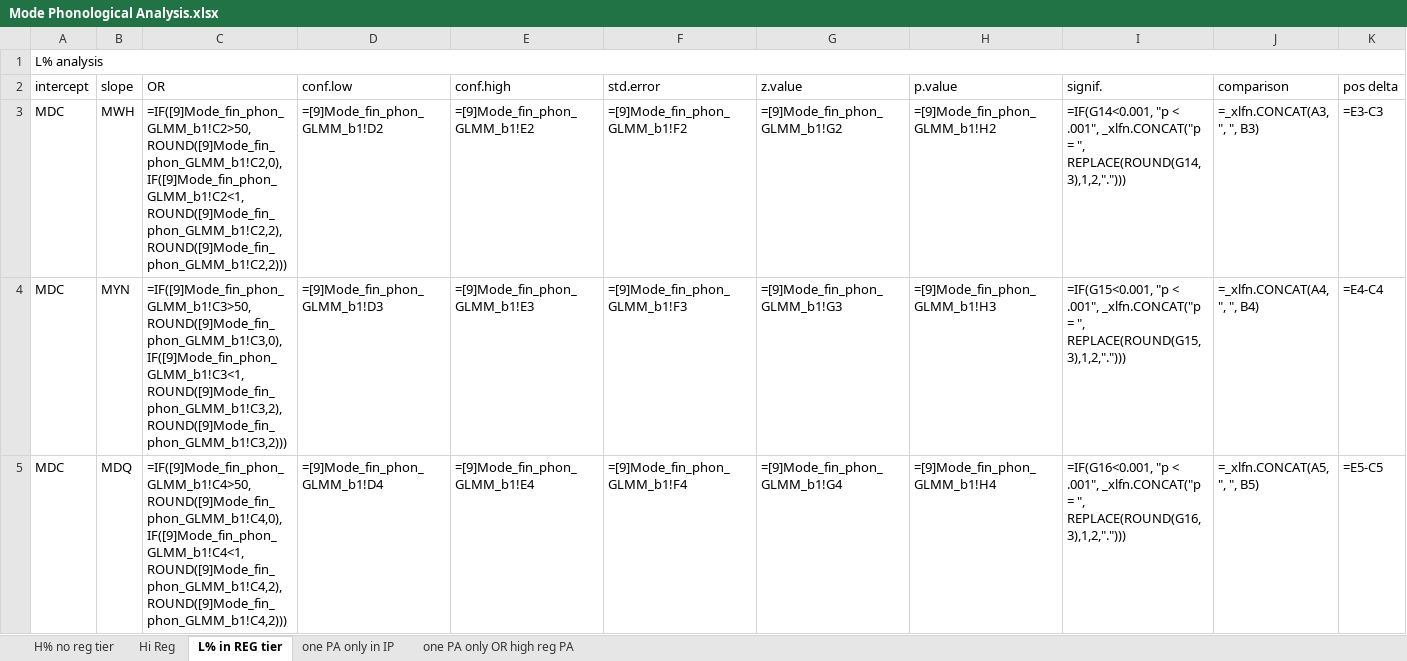
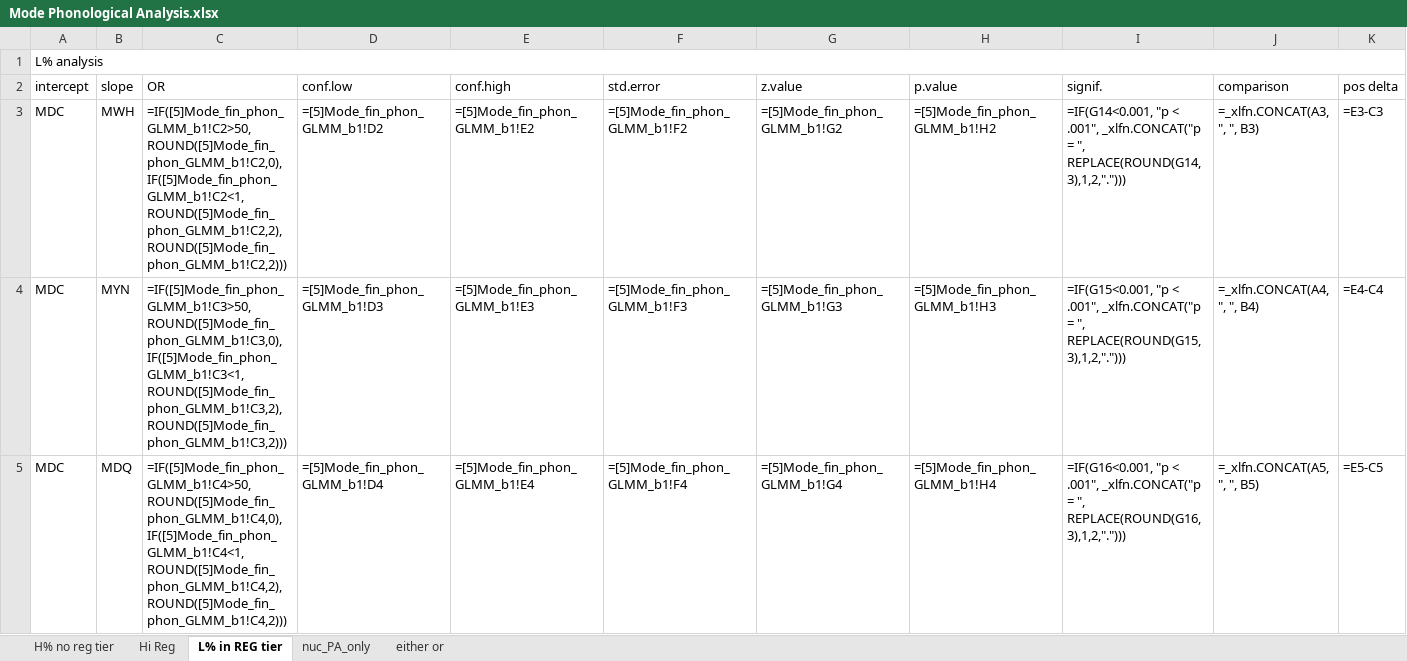
Before and after one commit to AERodgers/PhD, an Excel workbook: 6_Analysis_of_sentence_mode/Mode Phonological Analysis.xlsx, sheet L% in REG tier, drawn as a sheet; only a part is shown; values as stored, in another font and other column widths than the file's, no borders; formulas are shown in place of their values; charts and pictures and table styles not drawn; the diff covers the shown part only; the diff names each change by its address in the sheet, - before the commit and + after, or states it on an @@ line.

```diff
--- a/6_Analysis_of_sentence_mode/Mode Phonological Analysis.xlsx (sheet L% in REG tier)
+++ b/6_Analysis_of_sentence_mode/Mode Phonological Analysis.xlsx (sheet L% in REG tier)
-sheet tab: one PA only in IP
-sheet tab: one PA only OR high reg PA
+sheet tab: nuc_PA_only
+sheet tab: either or
-C3 (OR): =IF([9]Mode_fin_phon_GLMM_b1!C2>50,ROUND([9]Mode_fin_phon_GLMM_b1!C2,0),IF([9]Mode_fin_phon_GLMM_b1!C2<1,ROUND([9]Mode_fin_phon_GLMM_b1!C2,2),ROUND([9]Mode_fin_phon_GLMM_b1!C2,2)))
+C3 (OR): =IF([5]Mode_fin_phon_GLMM_b1!C2>50,ROUND([5]Mode_fin_phon_GLMM_b1!C2,0),IF([5]Mode_fin_phon_GLMM_b1!C2<1,ROUND([5]Mode_fin_phon_GLMM_b1!C2,2),ROUND([5]Mode_fin_phon_GLMM_b1!C2,2)))
-D3 (conf.low): =[9]Mode_fin_phon_GLMM_b1!D2
+D3 (conf.low): =[5]Mode_fin_phon_GLMM_b1!D2
-E3 (conf.high): =[9]Mode_fin_phon_GLMM_b1!E2
+E3 (conf.high): =[5]Mode_fin_phon_GLMM_b1!E2
-F3 (std.error): =[9]Mode_fin_phon_GLMM_b1!F2
+F3 (std.error): =[5]Mode_fin_phon_GLMM_b1!F2
-G3 (z.value): =[9]Mode_fin_phon_GLMM_b1!G2
+G3 (z.value): =[5]Mode_fin_phon_GLMM_b1!G2
-H3 (p.value): =[9]Mode_fin_phon_GLMM_b1!H2
+H3 (p.value): =[5]Mode_fin_phon_GLMM_b1!H2
-C4 (OR): =IF([9]Mode_fin_phon_GLMM_b1!C3>50,ROUND([9]Mode_fin_phon_GLMM_b1!C3,0),IF([9]Mode_fin_phon_GLMM_b1!C3<1,ROUND([9]Mode_fin_phon_GLMM_b1!C3,2),ROUND([9]Mode_fin_phon_GLMM_b1!C3,2)))
+C4 (OR): =IF([5]Mode_fin_phon_GLMM_b1!C3>50,ROUND([5]Mode_fin_phon_GLMM_b1!C3,0),IF([5]Mode_fin_phon_GLMM_b1!C3<1,ROUND([5]Mode_fin_phon_GLMM_b1!C3,2),ROUND([5]Mode_fin_phon_GLMM_b1!C3,2)))
-D4 (conf.low): =[9]Mode_fin_phon_GLMM_b1!D3
+D4 (conf.low): =[5]Mode_fin_phon_GLMM_b1!D3
-E4 (conf.high): =[9]Mode_fin_phon_GLMM_b1!E3
+E4 (conf.high): =[5]Mode_fin_phon_GLMM_b1!E3
-F4 (std.error): =[9]Mode_fin_phon_GLMM_b1!F3
+F4 (std.error): =[5]Mode_fin_phon_GLMM_b1!F3
-G4 (z.value): =[9]Mode_fin_phon_GLMM_b1!G3
+G4 (z.value): =[5]Mode_fin_phon_GLMM_b1!G3
-H4 (p.value): =[9]Mode_fin_phon_GLMM_b1!H3
+H4 (p.value): =[5]Mode_fin_phon_GLMM_b1!H3
-C5 (OR): =IF([9]Mode_fin_phon_GLMM_b1!C4>50,ROUND([9]Mode_fin_phon_GLMM_b1!C4,0),IF([9]Mode_fin_phon_GLMM_b1!C4<1,ROUND([9]Mode_fin_phon_GLMM_b1!C4,2),ROUND([9]Mode_fin_phon_GLMM_b1!C4,2)))
+C5 (OR): =IF([5]Mode_fin_phon_GLMM_b1!C4>50,ROUND([5]Mode_fin_phon_GLMM_b1!C4,0),IF([5]Mode_fin_phon_GLMM_b1!C4<1,ROUND([5]Mode_fin_phon_GLMM_b1!C4,2),ROUND([5]Mode_fin_phon_GLMM_b1!C4,2)))
-D5 (conf.low): =[9]Mode_fin_phon_GLMM_b1!D4
+D5 (conf.low): =[5]Mode_fin_phon_GLMM_b1!D4
-E5 (conf.high): =[9]Mode_fin_phon_GLMM_b1!E4
+E5 (conf.high): =[5]Mode_fin_phon_GLMM_b1!E4
-F5 (std.error): =[9]Mode_fin_phon_GLMM_b1!F4
+F5 (std.error): =[5]Mode_fin_phon_GLMM_b1!F4
-G5 (z.value): =[9]Mode_fin_phon_GLMM_b1!G4
+G5 (z.value): =[5]Mode_fin_phon_GLMM_b1!G4
-H5 (p.value): =[9]Mode_fin_phon_GLMM_b1!H4
+H5 (p.value): =[5]Mode_fin_phon_GLMM_b1!H4
```
Also changed, not shown: 48 edited cells elsewhere in this sheet, sheet Hi Reg, charts or pictures, 33 other files.
